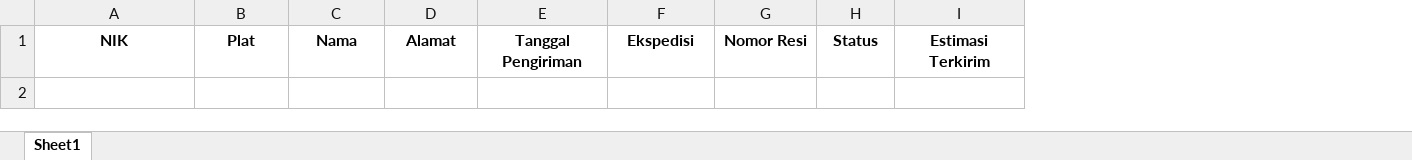
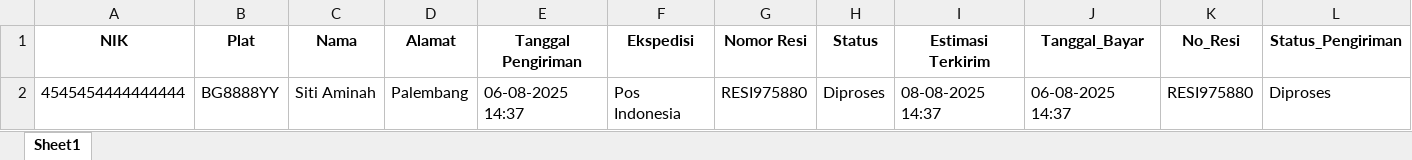
Before and after one commit to Restagustina/dashboard_pajak_online, an Excel workbook: DASHBOARD_main/status_pengiriman.xlsx, sheet Sheet1, drawn as a sheet; values as stored, in another font and other column widths than the file's, no borders; the diff names each change by its address in the sheet, - before the commit and + after, or states it on an @@ line.

Commit message:
Restore status_pengiriman.xlsx dan tambahkan file data pengguna & kendaraan

```diff
--- a/DASHBOARD_main/status_pengiriman.xlsx (sheet Sheet1)
+++ b/DASHBOARD_main/status_pengiriman.xlsx (sheet Sheet1)
+column J (Tanggal_Bayar), empty
+column K (No_Resi), empty
+column L (Status_Pengiriman), empty
+row 2: 4545454444444444 | BG8888YY | Siti Aminah | Palembang | 06-08-2025 14:37 | Pos Indonesia | RESI975880 | Diproses | 08-08-2025 14:37 | 06-08-2025 14:37 | RESI975880 | Diproses
```
Also changed, not shown: 3 other files.
